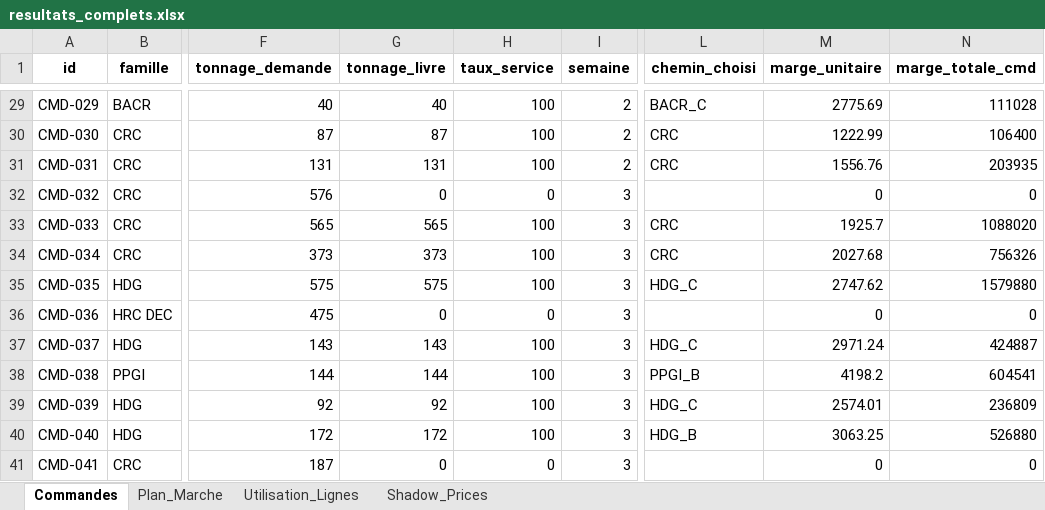
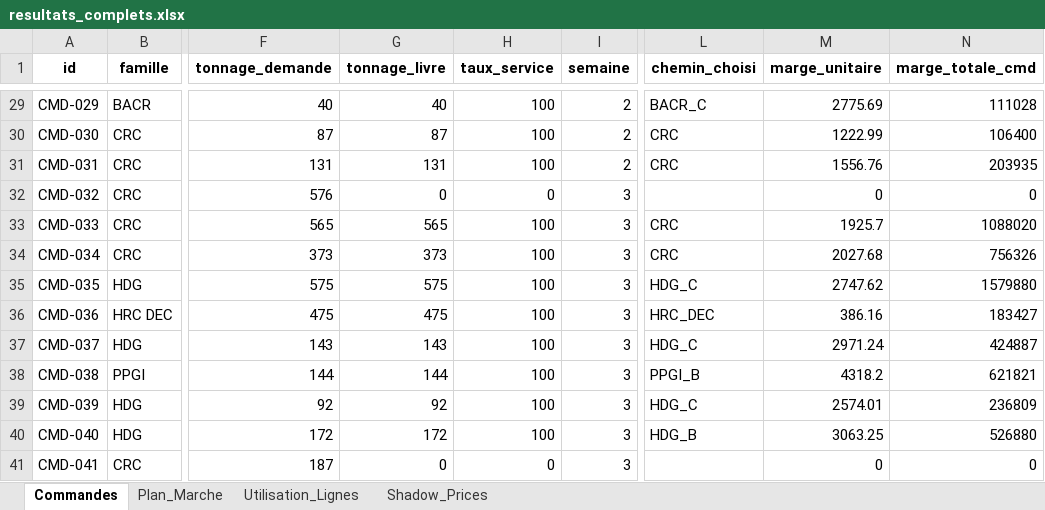
Before and after one commit to ouns-ous/projet-optimisation-, an Excel workbook: outputs/resultats_complets.xlsx, sheet Commandes, drawn as a sheet; only a part is shown, gaps mark what is left out; values as stored, in another font and other column widths than the file's, no borders; the diff covers the shown part only; the diff names each change by its address in the sheet, - before the commit and + after, or states it on an @@ line.

```diff
--- a/outputs/resultats_complets.xlsx (sheet Commandes)
+++ b/outputs/resultats_complets.xlsx (sheet Commandes)
-G36 (tonnage_livre): 0
+G36 (tonnage_livre): 475
-H36 (taux_service): 0
+H36 (taux_service): 100
-L36 (chemin_choisi): (empty)
+L36 (chemin_choisi): HRC_DEC
-M36 (marge_unitaire): 0
+M36 (marge_unitaire): 386.16
-N36 (marge_totale_cmd): 0
+N36 (marge_totale_cmd): 183427
-M38 (marge_unitaire): 4198.2
+M38 (marge_unitaire): 4318.2
-N38 (marge_totale_cmd): 604541
+N38 (marge_totale_cmd): 621821
```
Also changed, not shown: 21 edited cells elsewhere in this sheet, sheet Shadow_Prices, sheet Plan_Marche, sheet Utilisation_Lignes, 18 other files.
